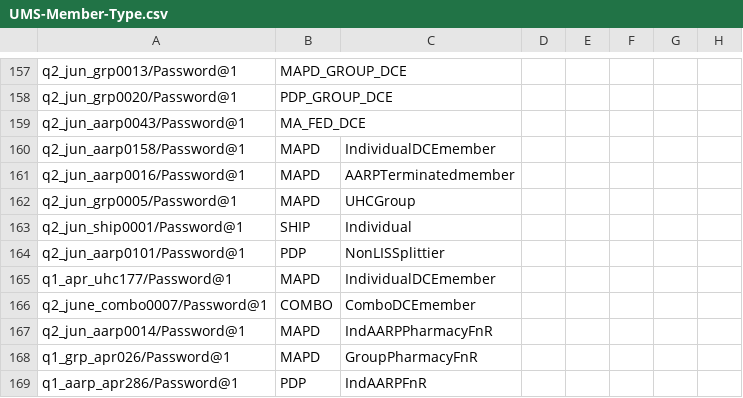
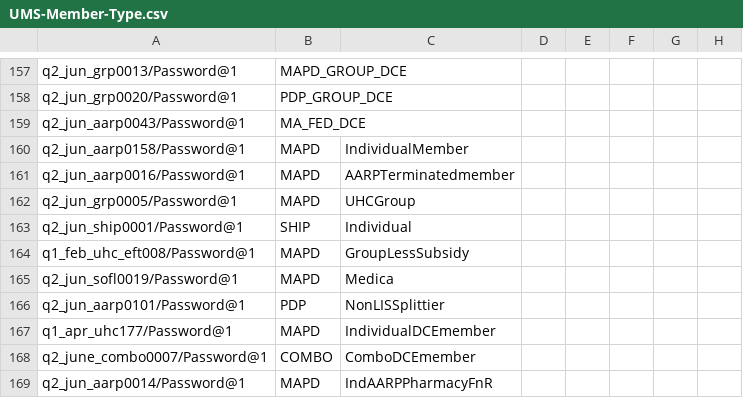
Before and after one commit to swati13oct/MnR, a CSV file: cukesatdd/src/main/resources/database/UMS-Member-Type.csv, drawn as a sheet; only a part is shown, gaps mark what is left out; the shorter side is filled out with more unchanged rows.

```diff
--- a/cukesatdd/src/main/resources/database/UMS-Member-Type.csv
+++ b/cukesatdd/src/main/resources/database/UMS-Member-Type.csv
@@ -159,3 +159,3 @@ q2_jun_grp0020/Password@1,PDP_GROUP_DCE,
 q2_jun_aarp0043/Password@1,MA_FED_DCE,
-q2_jun_aarp0158/Password@1,MAPD,IndividualDCEmember,
+q2_jun_aarp0158/Password@1,MAPD,IndividualMember,
 q2_jun_aarp0016/Password@1,MAPD,AARPTerminatedmember,
@@ -163,2 +163,4 @@ q2_jun_grp0005/Password@1,MAPD,UHCGroup,
 q2_jun_ship0001/Password@1,SHIP,Individual,
+q1_feb_uhc_eft008/Password@1,MAPD,GroupLessSubsidy,
+q2_jun_sofl0019/Password@1,MAPD,Medica,
 q2_jun_aarp0101/Password@1,PDP,NonLISSplittier
```
Also changed, not shown: 4 other files.
